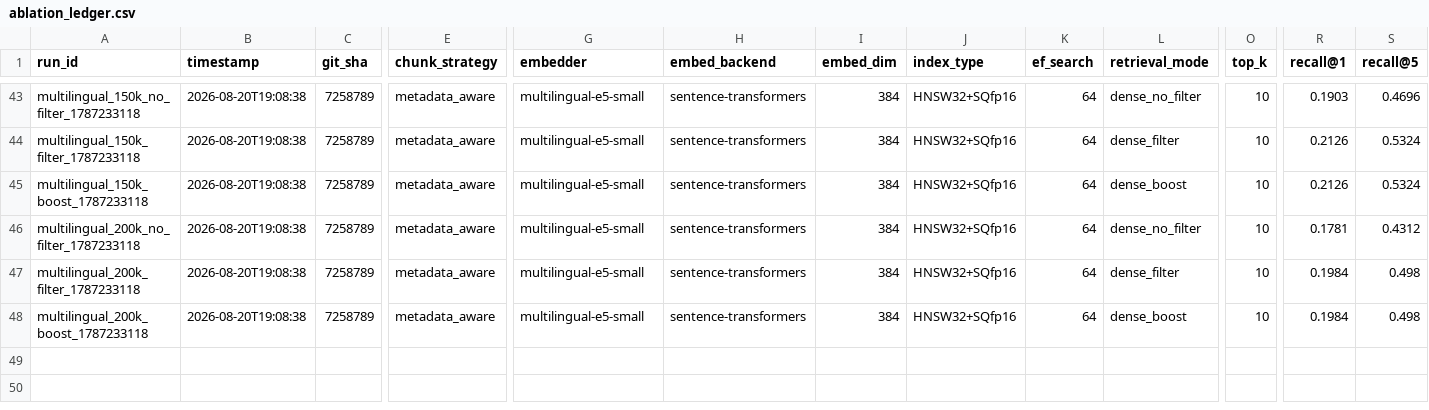
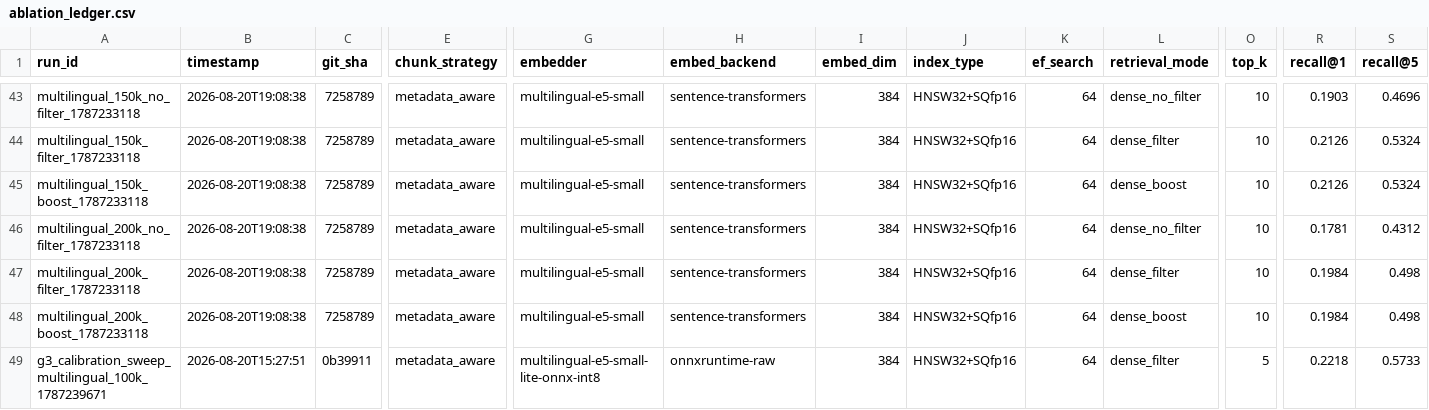
Before and after one commit to ShivDyutiVerma/vRAG, a CSV file: eval/ablation_ledger.csv, drawn as a sheet; only a part is shown, gaps mark what is left out; rows hold the shown columns only; the diff names each change by its address in the sheet, - before the commit and + after, or states it on an @@ line.

```diff
--- a/eval/ablation_ledger.csv
+++ b/eval/ablation_ledger.csv
+row 49: g3_calibration_sweep_multilingual_100k_1787239671 | 2026-08-20T15:27:51 | 0b39911 | metadata_aware | multilingual-e5-small-lite-onnx-int8 | onnxruntime-raw | 384 | HNSW32+SQfp16 | 64 | dense_filter | 5 | 0.2218 | 0.5733
```
Also changed, not shown: 6 other files.
